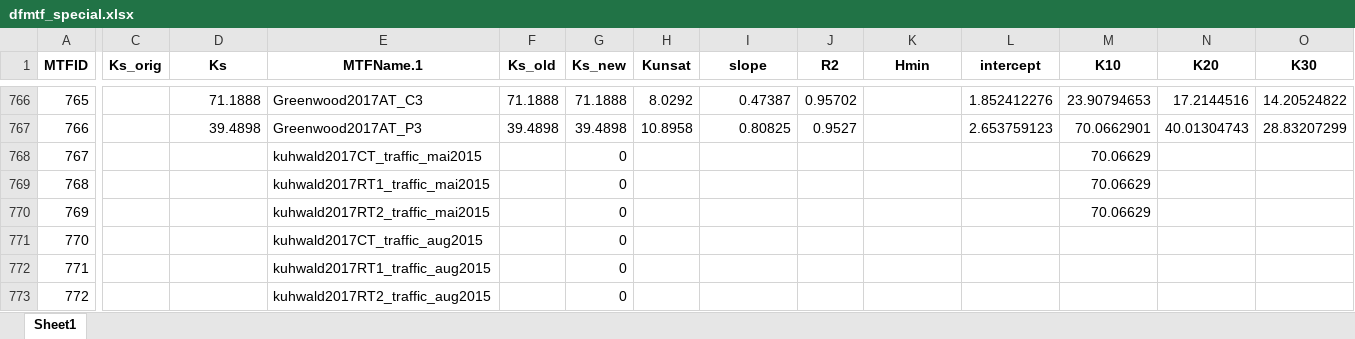
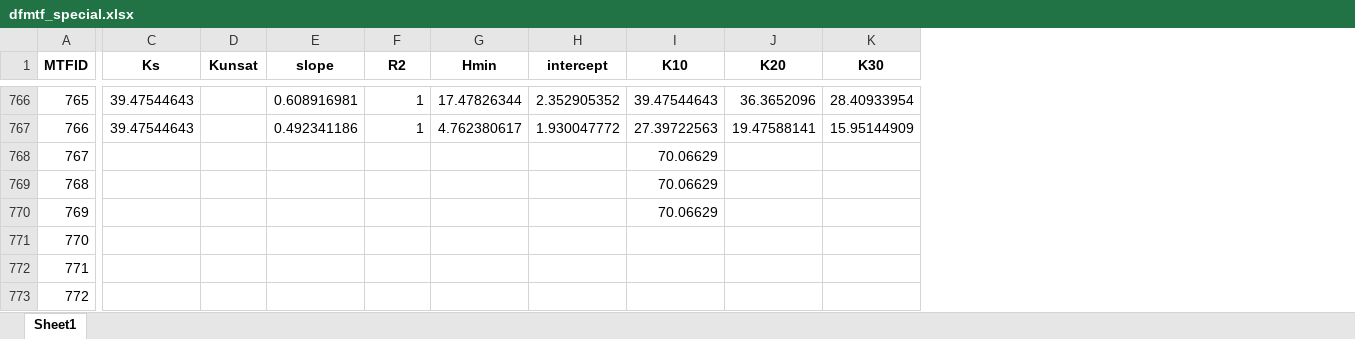
Before and after one commit to climasoma/otim-db, an Excel workbook: data/dfmtf_special.xlsx, sheet Sheet1, drawn as a sheet; only a part is shown, gaps mark what is left out; values as stored, in another font and other column widths than the file's, no borders; removed rows and columns are numbered as before the commit, all else as after; the diff covers the shown part only; the diff names each change by its address in the sheet, - before the commit and + after, or states it on an @@ line.

```diff
--- a/data/dfmtf_special.xlsx (sheet Sheet1)
+++ b/data/dfmtf_special.xlsx (sheet Sheet1)
-column C (Ks_orig), empty
-column E (MTFName.1), rows 766-773: Greenwood2017AT_C3 | Greenwood2017AT_P3 | kuhwald2017CT_traffic_mai2015 | kuhwald2017RT1_traffic_mai2015 | kuhwald2017RT2_traffic_mai2015 | kuhwald2017CT_traffic_aug2015 | kuhwald2017RT1_traffic_aug2015 | kuhwald2017RT2_traffic_aug2015
-column F (Ks_old), rows 766-767: 71.1888 | 39.4898
-column G (Ks_new), rows 766-773: 71.1888 | 39.4898 | 0 | 0 | 0 | 0 | 0 | 0
-C766 (Ks): 71.1888
+C766 (Ks): 39.47544643
-D766 (Kunsat): 8.0292
+D766 (Kunsat): (empty)
-E766 (slope): 0.47387
+E766 (slope): 0.608916981
-F766 (R2): 0.95702
+F766 (R2): 1
-G766 (Hmin): (empty)
+G766 (Hmin): 17.47826344
-H766 (intercept): 1.852412276
+H766 (intercept): 2.352905352
-I766 (K10): 23.90794653
+I766 (K10): 39.47544643
-J766 (K20): 17.2144516
+J766 (K20): 36.3652096
-K766 (K30): 14.20524822
+K766 (K30): 28.40933954
-C767 (Ks): 39.4898
+C767 (Ks): 39.47544643
-D767 (Kunsat): 10.8958
+D767 (Kunsat): (empty)
-E767 (slope): 0.80825
+E767 (slope): 0.492341186
-F767 (R2): 0.9527
+F767 (R2): 1
-G767 (Hmin): (empty)
+G767 (Hmin): 4.762380617
-H767 (intercept): 2.653759123
+H767 (intercept): 1.930047772
-I767 (K10): 70.0662901
+I767 (K10): 27.39722563
-J767 (K20): 40.01304743
+J767 (K20): 19.47588141
-K767 (K30): 28.83207299
+K767 (K30): 15.95144909
```
Also changed, not shown: 46 edited cells elsewhere in this sheet, data/OTIM-DB.xlsx, data/dfmtf.xlsx, 10 other files.
